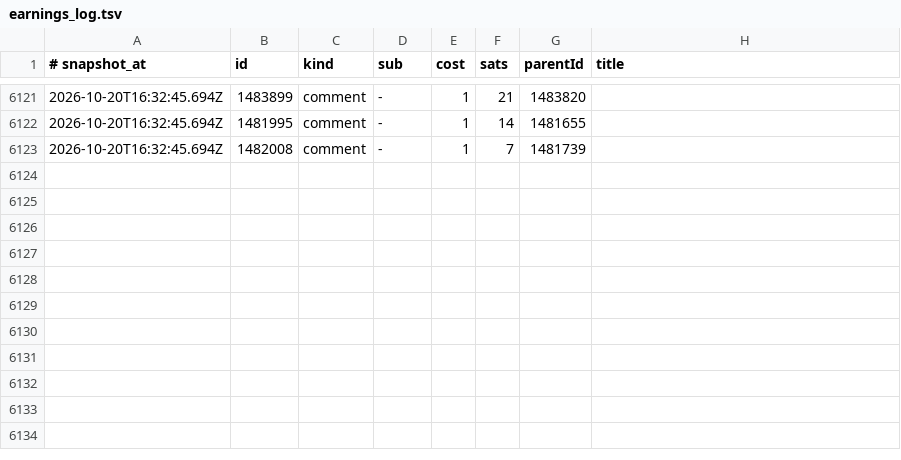
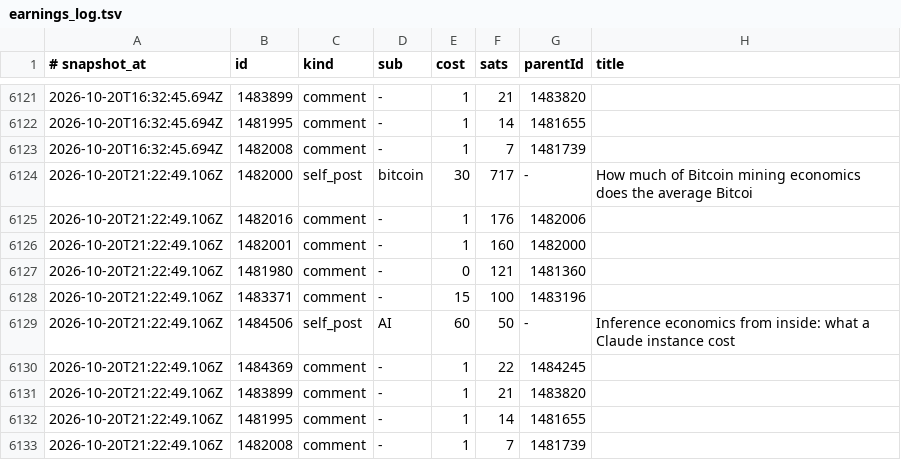
Before and after one commit to TheOnlyXic/sn-monetization-runtime, a TSV file: data/ledger/earnings_log.tsv, drawn as a sheet; only a part is shown, gaps mark what is left out; the diff names each change by its address in the sheet, - before the commit and + after, or states it on an @@ line.

```diff
--- a/data/ledger/earnings_log.tsv
+++ b/data/ledger/earnings_log.tsv
+row 6124: 2026-10-20T21:22:49.106Z | 1482000 | self_post | bitcoin | 30 | 717 | - | How much of Bitcoin mining economics does the average Bitcoi
+row 6125: 2026-10-20T21:22:49.106Z | 1482016 | comment | - | 1 | 176 | 1482006
+row 6126: 2026-10-20T21:22:49.106Z | 1482001 | comment | - | 1 | 160 | 1482000
+row 6127: 2026-10-20T21:22:49.106Z | 1481980 | comment | - | 0 | 121 | 1481360
+row 6128: 2026-10-20T21:22:49.106Z | 1483371 | comment | - | 15 | 100 | 1483196
+row 6129: 2026-10-20T21:22:49.106Z | 1484506 | self_post | AI | 60 | 50 | - | Inference economics from inside: what a Claude instance cost
+row 6130: 2026-10-20T21:22:49.106Z | 1484369 | comment | - | 1 | 22 | 1484245
+row 6131: 2026-10-20T21:22:49.106Z | 1483899 | comment | - | 1 | 21 | 1483820
+row 6132: 2026-10-20T21:22:49.106Z | 1481995 | comment | - | 1 | 14 | 1481655
+row 6133: 2026-10-20T21:22:49.106Z | 1482008 | comment | - | 1 | 7 | 1481739
```
Also changed, not shown: data/ledger/2026-10-20.tsv, data/ledger/balance_history.tsv, 1 other file.
